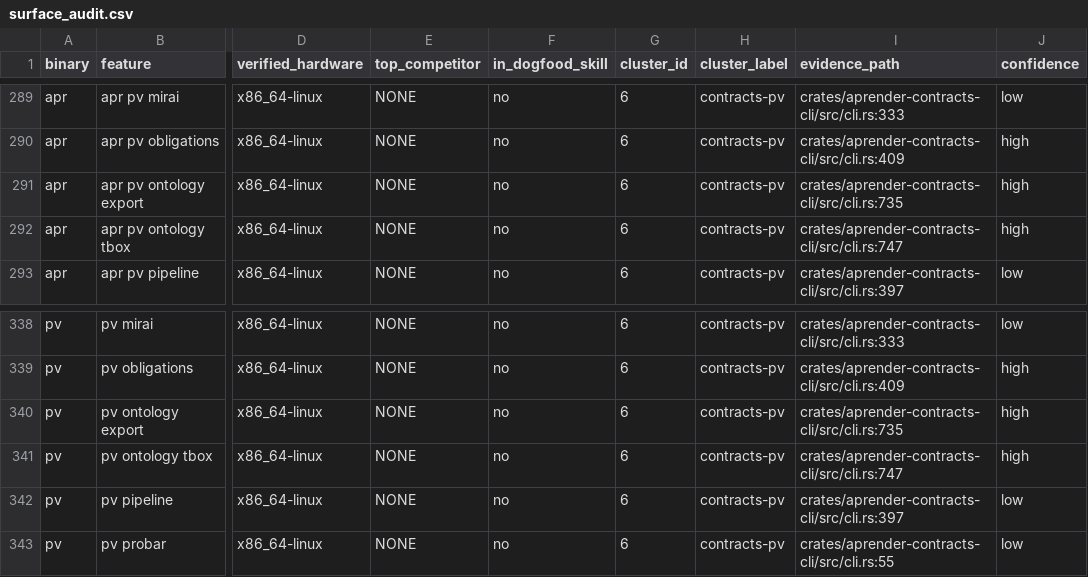
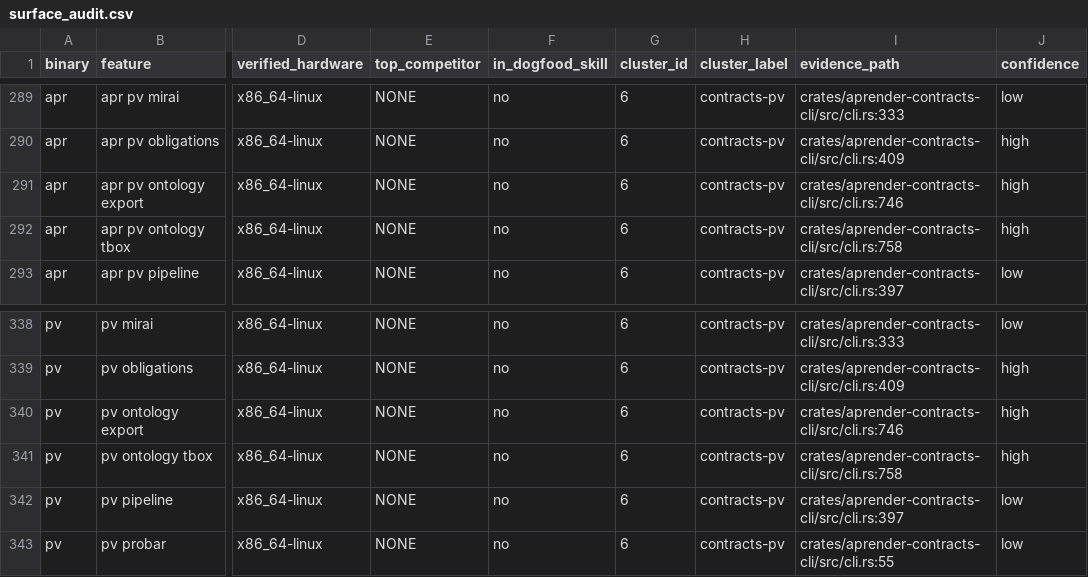
Before and after one commit to Zahgon/aprender, a CSV file: docs/audits/surface_audit.csv, drawn as a sheet; only a part is shown, gaps mark what is left out; the diff names each change by its address in the sheet, - before the commit and + after, or states it on an @@ line.

```diff
--- a/docs/audits/surface_audit.csv
+++ b/docs/audits/surface_audit.csv
-I291 (evidence_path): crates/aprender-contracts-cli/src/cli.rs:735
+I291 (evidence_path): crates/aprender-contracts-cli/src/cli.rs:746
-I292 (evidence_path): crates/aprender-contracts-cli/src/cli.rs:747
+I292 (evidence_path): crates/aprender-contracts-cli/src/cli.rs:758
-I340 (evidence_path): crates/aprender-contracts-cli/src/cli.rs:735
+I340 (evidence_path): crates/aprender-contracts-cli/src/cli.rs:746
-I341 (evidence_path): crates/aprender-contracts-cli/src/cli.rs:747
+I341 (evidence_path): crates/aprender-contracts-cli/src/cli.rs:758
```
Also changed, not shown: 1 other file.
